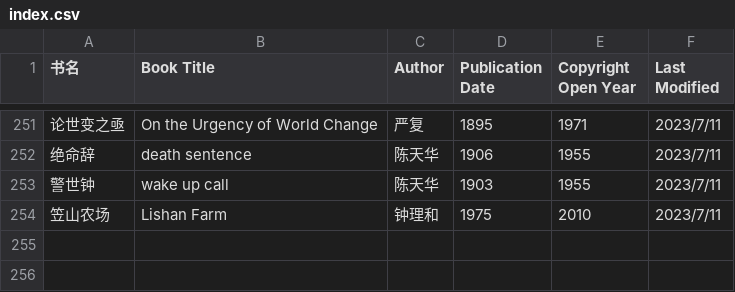
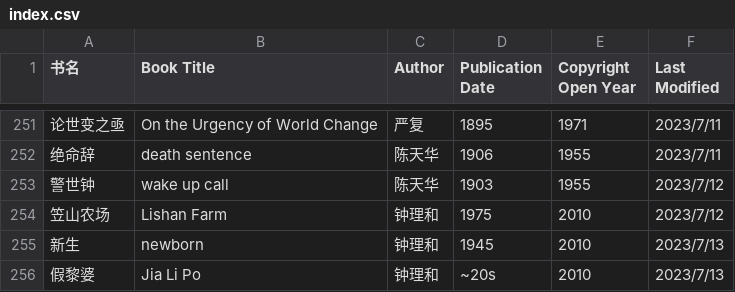
Before and after one commit to shjwudp/shu, a CSV file: index.csv, drawn as a sheet; only a part is shown, gaps mark what is left out.

```diff
--- a/index.csv
+++ b/index.csv
@@ -252,3 +252,5 @@
 绝命辞,death sentence,陈天华,1906,1955,2023/7/11
-警世钟,wake up call,陈天华,1903,1955,2023/7/11
-笠山农场,Lishan Farm,钟理和,1975,2010,2023/7/11
+警世钟,wake up call,陈天华,1903,1955,2023/7/12
+笠山农场,Lishan Farm,钟理和,1975,2010,2023/7/12
+新生,newborn,钟理和,1945,2010,2023/7/13
+假黎婆,Jia Li Po,钟理和,~20s,2010,2023/7/13
```
Also changed, not shown: 2 other files.
